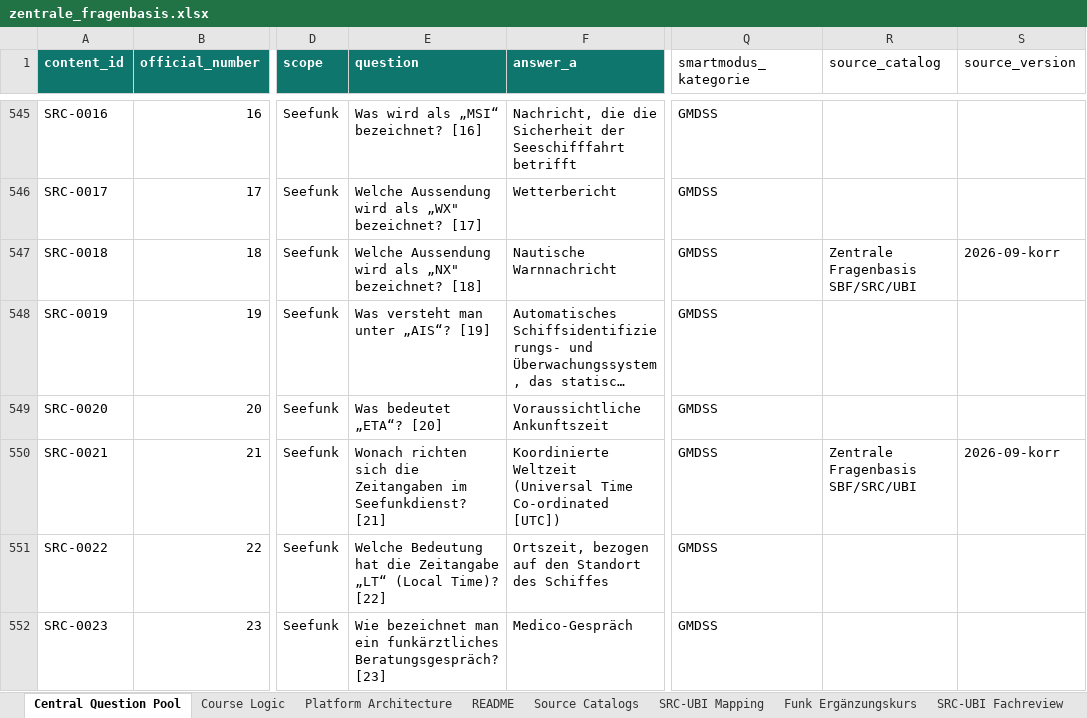
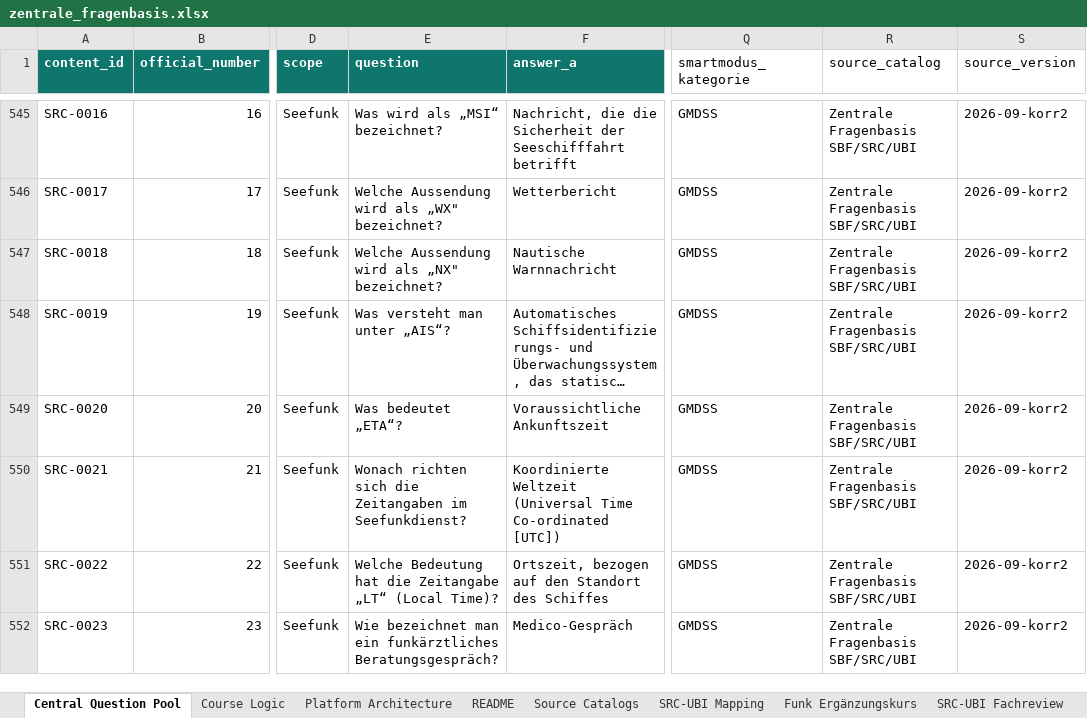
Before and after one commit to hastla007/boatingschool, an Excel workbook: database/data/zentrale_fragenbasis.xlsx, sheet Central Question Pool, drawn as a sheet; only a part is shown, gaps mark what is left out; long unchanged cells end in …; values as stored, in another font and other column widths than the file's, no borders; the diff covers the shown part only; the diff names each change by its address in the sheet, - before the commit and + after, or states it on an @@ line.

```diff
--- a/database/data/zentrale_fragenbasis.xlsx (sheet Central Question Pool)
+++ b/database/data/zentrale_fragenbasis.xlsx (sheet Central Question Pool)
-E545 (question): Was wird als „MSI“ bezeichnet? [16]
+E545 (question): Was wird als „MSI“ bezeichnet?
-R545:R546 (source_catalog): (empty)
+R545:R546 (source_catalog): Zentrale Fragenbasis SBF/SRC/UBI
-S545:S546 (source_version): (empty)
+S545:S546 (source_version): 2026-09-korr2
-E546 (question): …„WX" bezeichnet? [17]
+E546 (question): …„WX" bezeichnet?
-E547 (question): …„NX" bezeichnet? [18]
+E547 (question): …„NX" bezeichnet?
-S547 (source_version): 2026-09-korr
+S547 (source_version): 2026-09-korr2
-E548 (question): Was versteht man unter „AIS“? [19]
+E548 (question): Was versteht man unter „AIS“?
-R548:R549 (source_catalog): (empty)
+R548:R549 (source_catalog): Zentrale Fragenbasis SBF/SRC/UBI
-S548:S549 (source_version): (empty)
+S548:S549 (source_version): 2026-09-korr2
-E549 (question): Was bedeutet „ETA“? [20]
+E549 (question): Was bedeutet „ETA“?
-E550 (question): …im Seefunkdienst? [21]
+E550 (question): …im Seefunkdienst?
-S550 (source_version): 2026-09-korr
+S550 (source_version): 2026-09-korr2
-E551 (question): …(Local Time)? [22]
+E551 (question): …(Local Time)?
-R551:R552 (source_catalog): (empty)
+R551:R552 (source_catalog): Zentrale Fragenbasis SBF/SRC/UBI
-S551:S552 (source_version): (empty)
+S551:S552 (source_version): 2026-09-korr2
-E552 (question): …funkärztliches Beratungsgespräch? [23]
+E552 (question): …funkärztliches Beratungsgespräch?
```
Also changed, not shown: 718 edited cells elsewhere in this sheet, 3 other files.
